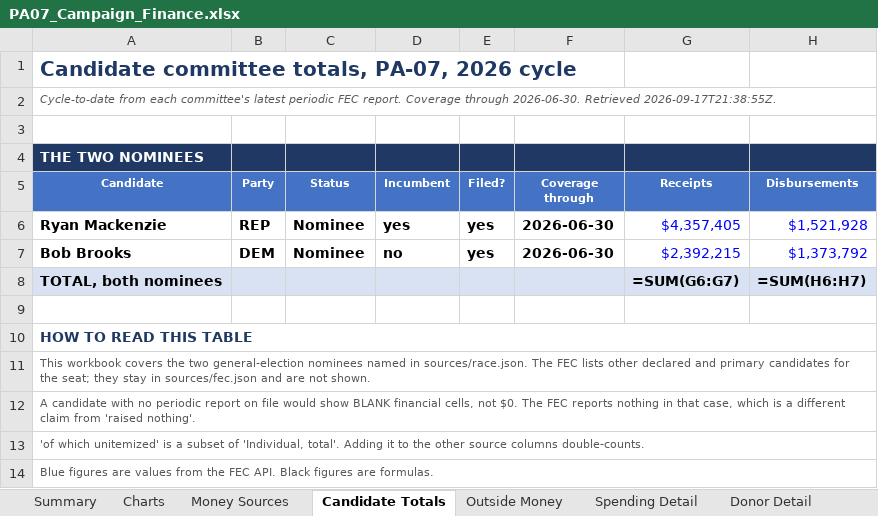
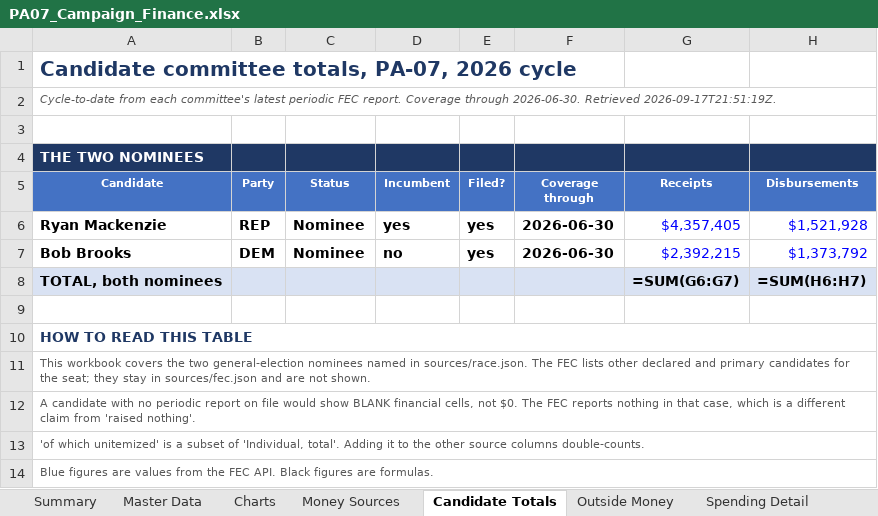
Before and after one commit to weinsteincharles27-del/pa07-finance, an Excel workbook: site/PA07_Campaign_Finance.xlsx, sheet Candidate Totals, drawn as a sheet; only a part is shown; values as stored, in another font and other column widths than the file's, no borders; formulas without a stored value are shown as written; the diff names each change by its address in the sheet, - before the commit and + after, or states it on an @@ line.

Commit message:
Refresh FEC data 2026-09-17 21:52 UTC

```diff
--- a/site/PA07_Campaign_Finance.xlsx (sheet Candidate Totals)
+++ b/site/PA07_Campaign_Finance.xlsx (sheet Candidate Totals)
+sheet tab: Master Data
-A2 (Candidate): …2026-06-30. Retrieved 2026-09-17T21:38:55Z.
+A2 (Candidate): …2026-06-30. Retrieved 2026-09-17T21:51:19Z.
```
Also changed, not shown: sheet Spending Detail, sheet Notes & Sources, sheet Summary, sheet Donor Detail, 6 other files.
